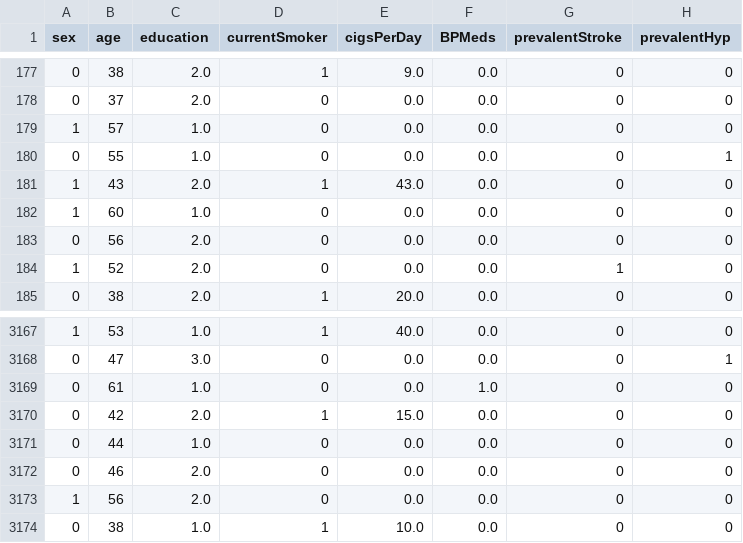
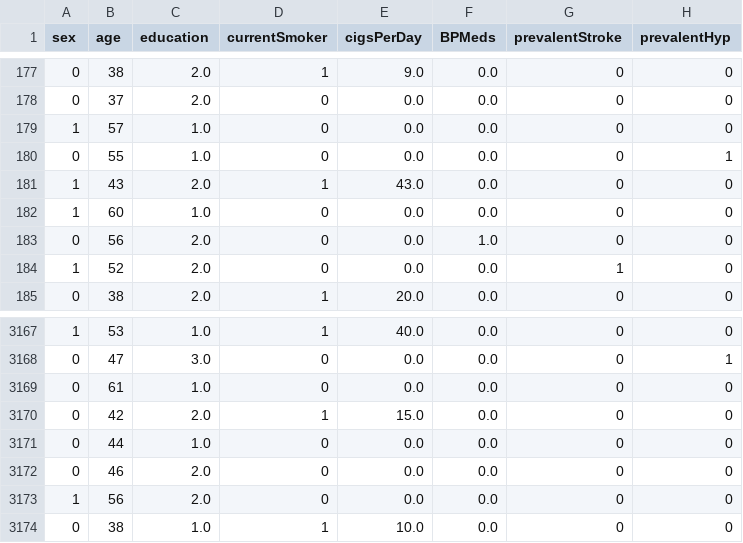
Before and after one commit to farhaniwnl/project_chd_crg3ts, a CSV file: train_cleaned.csv, drawn as a sheet; only a part is shown, gaps mark what is left out; the diff names each change by its address in the sheet, - before the commit and + after, or states it on an @@ line.

Commit message:
minor error with train cleaning fixed

```diff
--- a/train_cleaned.csv
+++ b/train_cleaned.csv
-F183 (BPMeds): 0.0
+F183 (BPMeds): 1.0
-F3169 (BPMeds): 1.0
+F3169 (BPMeds): 0.0
```
Also changed, not shown: 1 other file.
